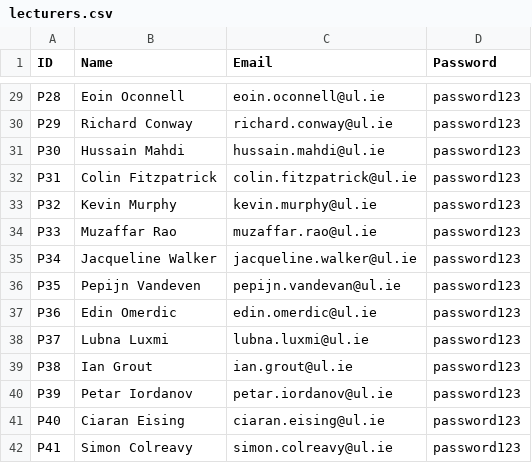
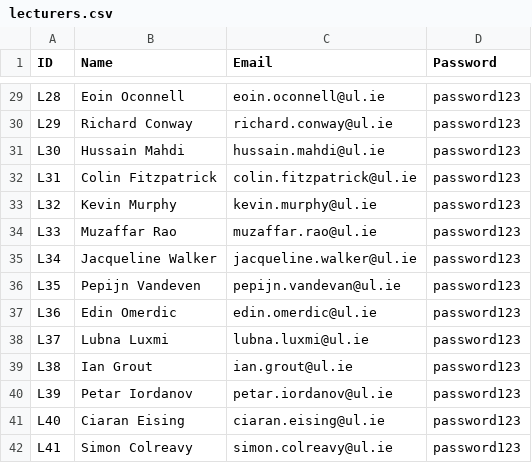
Before and after one commit to MikiSpy/UL-Timetabling-System, a CSV file: data/lecturers.csv, drawn as a sheet; only a part is shown, gaps mark what is left out; the diff covers the shown part only; the diff names each change by its address in the sheet, - before the commit and + after, or states it on an @@ line.

```diff
--- a/data/lecturers.csv
+++ b/data/lecturers.csv
-A29 (ID): P28
+A29 (ID): L28
-A30 (ID): P29
+A30 (ID): L29
-A31 (ID): P30
+A31 (ID): L30
-A32 (ID): P31
+A32 (ID): L31
-A33 (ID): P32
+A33 (ID): L32
-A34 (ID): P33
+A34 (ID): L33
-A35 (ID): P34
+A35 (ID): L34
-A36 (ID): P35
+A36 (ID): L35
-A37 (ID): P36
+A37 (ID): L36
-A38 (ID): P37
+A38 (ID): L37
-A39 (ID): P38
+A39 (ID): L38
-A40 (ID): P39
+A40 (ID): L39
-A41 (ID): P40
+A41 (ID): L40
-A42 (ID): P41
+A42 (ID): L41
```
Also changed, not shown: 27 edited cells elsewhere in this file, data/modules.csv, data/rooms.csv, 4 other files.
